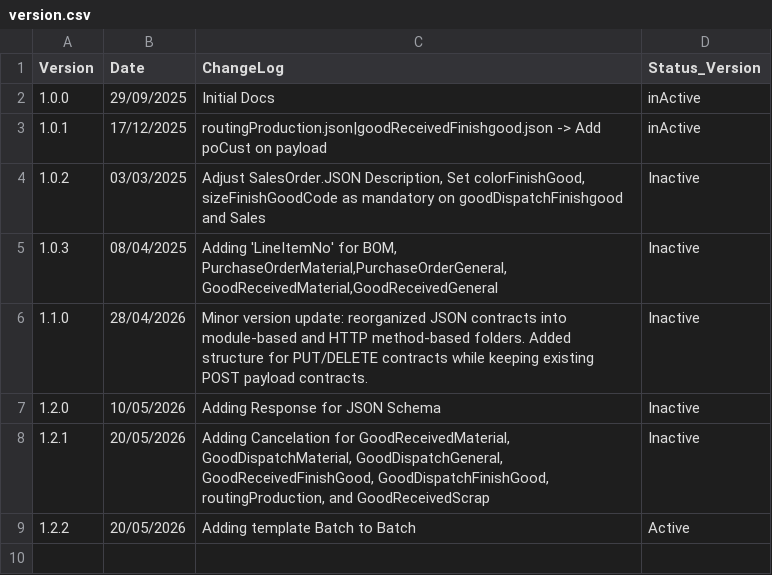
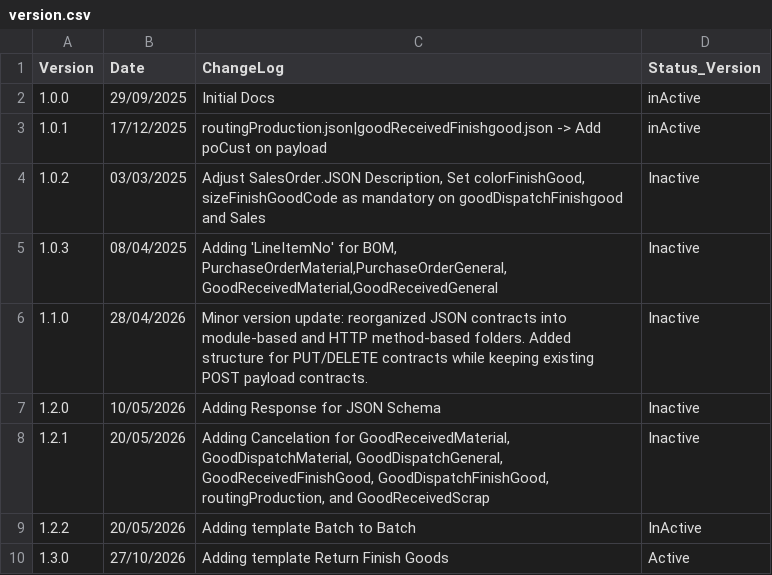
Before and after one commit to RisqiBV/AddonCore_JSON_SEZ, a CSV file: [REFF]-version_Docs_API/version.csv, drawn as a sheet.

Commit message:
Updating Version Docs 1.2.2 --> 1.3.0

```diff
--- a/[REFF]-version_Docs_API/version.csv
+++ b/[REFF]-version_Docs_API/version.csv
@@ -8,2 +8,3 @@ Version;Date;ChangeLog;Status_Version
 1.2.1;20/05/2026;Adding Cancelation for GoodReceivedMaterial, GoodDispatchMaterial, GoodDispatchGeneral, GoodReceivedFinishGood, GoodDispatchFinishGood, routingProduction, and GoodReceivedScrap;Inactive
-1.2.2;20/05/2026;Adding template Batch to Batch;Active
+1.2.2;20/05/2026;Adding template Batch to Batch;InActive
+1.3.0;27/10/2026;Adding template Return Finish Goods;Active
```
